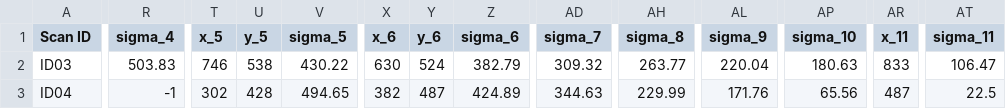
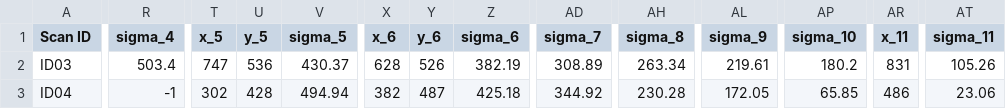
Before and after one commit to ThibaultSchowing/isip_teamproject, a CSV file: Project/angular_insertion_depths.csv, drawn as a sheet; only a part is shown, gaps mark what is left out; the diff covers the shown part only; the diff names each change by its address in the sheet, - before the commit and + after, or states it on an @@ line.

```diff
--- a/Project/angular_insertion_depths.csv
+++ b/Project/angular_insertion_depths.csv
-R2 (sigma_4): 503.83
+R2 (sigma_4): 503.4
-T2 (x_5): 746
+T2 (x_5): 747
-U2 (y_5): 538
+U2 (y_5): 536
-V2 (sigma_5): 430.22
+V2 (sigma_5): 430.37
-X2 (x_6): 630
+X2 (x_6): 628
-Y2 (y_6): 524
+Y2 (y_6): 526
-Z2 (sigma_6): 382.79
+Z2 (sigma_6): 382.19
-AD2 (sigma_7): 309.32
+AD2 (sigma_7): 308.89
-AH2 (sigma_8): 263.77
+AH2 (sigma_8): 263.34
-AL2 (sigma_9): 220.04
+AL2 (sigma_9): 219.61
-AP2 (sigma_10): 180.63
+AP2 (sigma_10): 180.2
-AR2 (x_11): 833
+AR2 (x_11): 831
-AT2 (sigma_11): 106.47
+AT2 (sigma_11): 105.26
-V3 (sigma_5): 494.65
+V3 (sigma_5): 494.94
-Z3 (sigma_6): 424.89
+Z3 (sigma_6): 425.18
-AD3 (sigma_7): 344.63
+AD3 (sigma_7): 344.92
-AH3 (sigma_8): 229.99
+AH3 (sigma_8): 230.28
-AL3 (sigma_9): 171.76
+AL3 (sigma_9): 172.05
-AP3 (sigma_10): 65.56
+AP3 (sigma_10): 65.85
-AR3 (x_11): 487
+AR3 (x_11): 486
-AT3 (sigma_11): 22.5
+AT3 (sigma_11): 23.06
```
Also changed, not shown: 152 edited cells elsewhere in this file, 26 other files.
